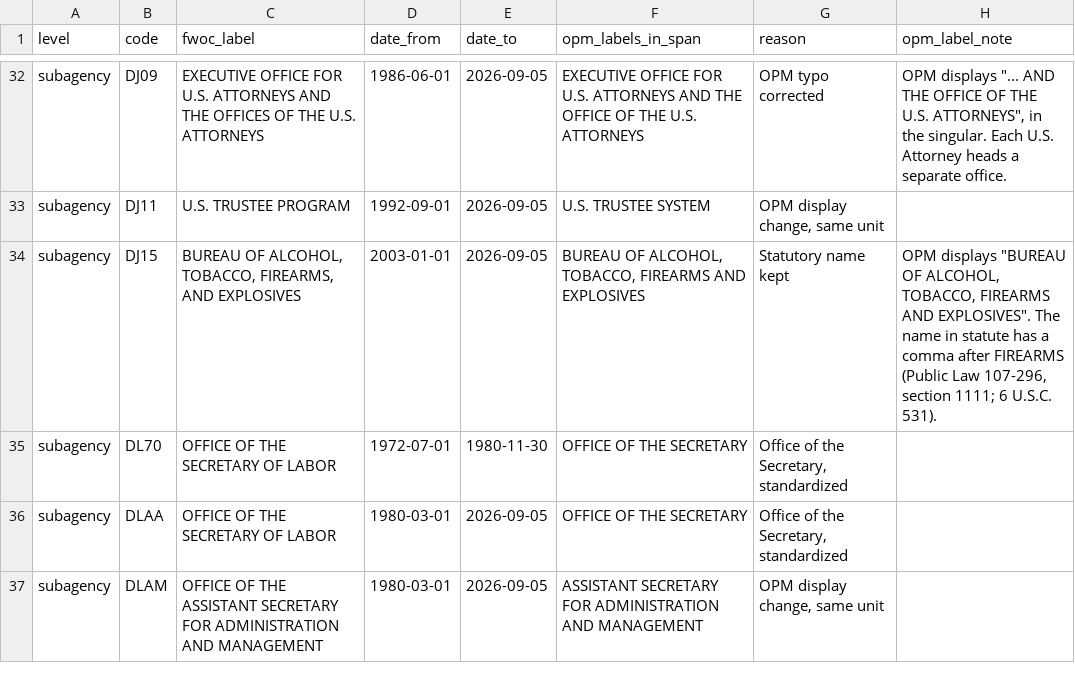
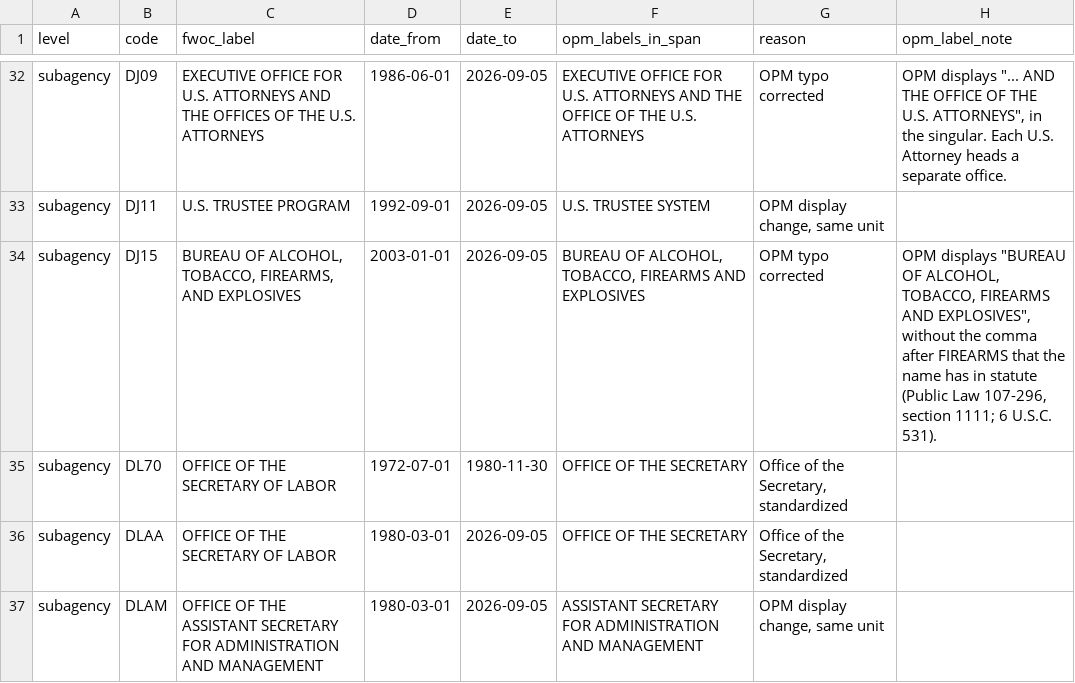
Before and after one commit to georgetown-mdi/FWOC, a CSV file: metadata/codebook/opm_fwoc_differences.csv, drawn as a sheet; only a part is shown, gaps mark what is left out.

```diff
--- a/metadata/codebook/opm_fwoc_differences.csv
+++ b/metadata/codebook/opm_fwoc_differences.csv
@@ -33,3 +33,3 @@ subagency,DJ09,EXECUTIVE OFFICE FOR U.S. ATTORNEYS AND THE OFFICES OF THE U.S. A
 subagency,DJ11,U.S. TRUSTEE PROGRAM,1992-09-01,2026-09-05,U.S. TRUSTEE SYSTEM,"OPM display change, same unit",
-subagency,DJ15,"BUREAU OF ALCOHOL, TOBACCO, FIREARMS, AND EXPLOSIVES",2003-01-01,2026-09-05,"BUREAU OF ALCOHOL, TOBACCO, FIREARMS AND EXPLOSIVES",Statutory name kept,"OPM displays ""BUREAU OF ALCOHOL, TOBACCO, FIREARMS AND EXPLOSIVES"". The name in statute has a comma after FIREARMS (Public Law 107-296, section 1111; 6 U.S.C. 531)."
+subagency,DJ15,"BUREAU OF ALCOHOL, TOBACCO, FIREARMS, AND EXPLOSIVES",2003-01-01,2026-09-05,"BUREAU OF ALCOHOL, TOBACCO, FIREARMS AND EXPLOSIVES",OPM typo corrected,"OPM displays ""BUREAU OF ALCOHOL, TOBACCO, FIREARMS AND EXPLOSIVES"", without the comma after FIREARMS that the name has in statute (Public Law 107-296, section 1111; 6 U.S.C. 531)."
 subagency,DL70,OFFICE OF THE SECRETARY OF LABOR,1972-07-01,1980-11-30,OFFICE OF THE SECRETARY,"Office of the Secretary, standardized",
```
Also changed, not shown: metadata/labels/fwoc_ship/relabels.csv, metadata/labels/subagency_labels_fwoc.csv.
